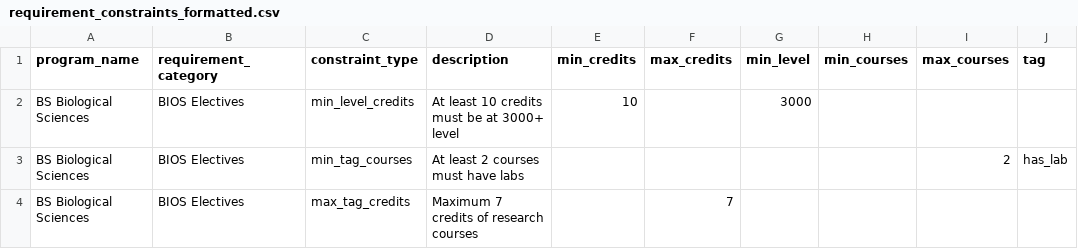
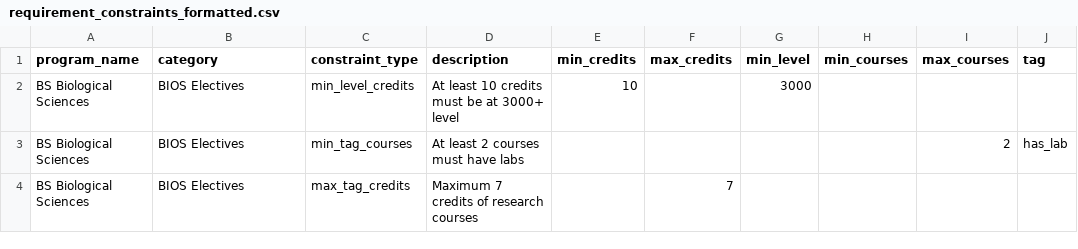
Before and after one commit to mmennelle/degreelink, a CSV file: docs/equic-csvs/sample-templates/requirement_constraints_formatted.csv, drawn as a sheet; only a part is shown; the diff names each change by its address in the sheet, - before the commit and + after, or states it on an @@ line.

```diff
--- a/docs/equic-csvs/sample-templates/requirement_constraints_formatted.csv
+++ b/docs/equic-csvs/sample-templates/requirement_constraints_formatted.csv
-B1: requirement_category
+B1: category
```
Also changed, not shown: 6 other files.
